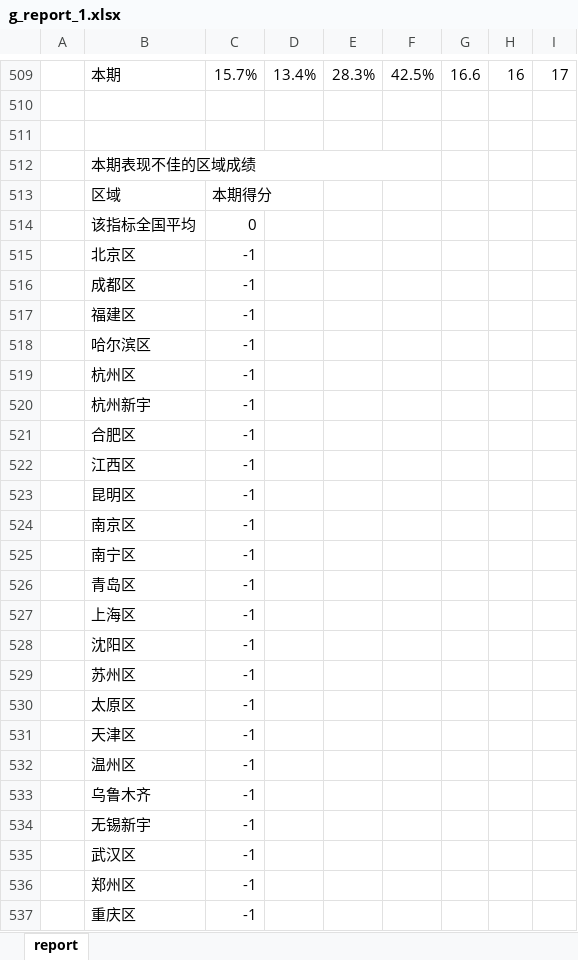
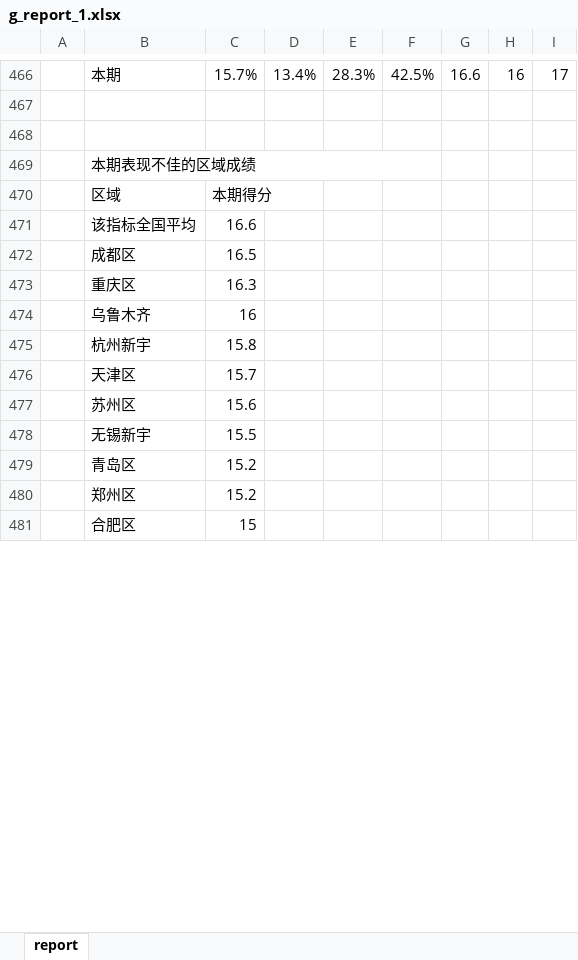
Before and after one commit to yijixiuxin/hengdeli, an Excel workbook: upload/g_report_1.xlsx, sheet report, drawn as a sheet; only a part is shown, gaps mark what is left out; values as stored, in another font and other column widths than the file's, no cell formats; charts and pictures not drawn; removed rows and columns are numbered as before the commit, all else as after; the diff covers the shown part only; the diff names each change by its address in the sheet, - before the commit and + after, or states it on an @@ line.

```diff
--- a/upload/g_report_1.xlsx (sheet report)
+++ b/upload/g_report_1.xlsx (sheet report)
-C471: 0
+C471: 16.6
-row 515:  | 北京区 | -1
-C472: -1
+C472: 16.5
-row 517:  | 福建区 | -1
-row 518:  | 哈尔滨区 | -1
-row 519:  | 杭州区 | -1
-row 520:  | 杭州新宇 | -1
-row 521:  | 合肥区 | -1
-row 522:  | 江西区 | -1
-row 523:  | 昆明区 | -1
-row 524:  | 南京区 | -1
-row 525:  | 南宁区 | -1
-row 526:  | 青岛区 | -1
-row 527:  | 上海区 | -1
-row 528:  | 沈阳区 | -1
-row 529:  | 苏州区 | -1
-row 530:  | 太原区 | -1
-row 531:  | 天津区 | -1
-row 532:  | 温州区 | -1
-row 533:  | 乌鲁木齐 | -1
-row 534:  | 无锡新宇 | -1
-row 535:  | 武汉区 | -1
-row 536:  | 郑州区 | -1
-C473: -1
+C473: 16.3
+row 474:  | 乌鲁木齐 | 16
+row 475:  | 杭州新宇 | 15.8
+row 476:  | 天津区 | 15.7
+row 477:  | 苏州区 | 15.6
+row 478:  | 无锡新宇 | 15.5
+row 479:  | 青岛区 | 15.2
+row 480:  | 郑州区 | 15.2
+row 481:  | 合肥区 | 15
```
Also changed, not shown: 78 added rows, 135 removed rows, 27 edited cells and merged cells elsewhere in this sheet, cell formats, charts or pictures, 4 other files.
